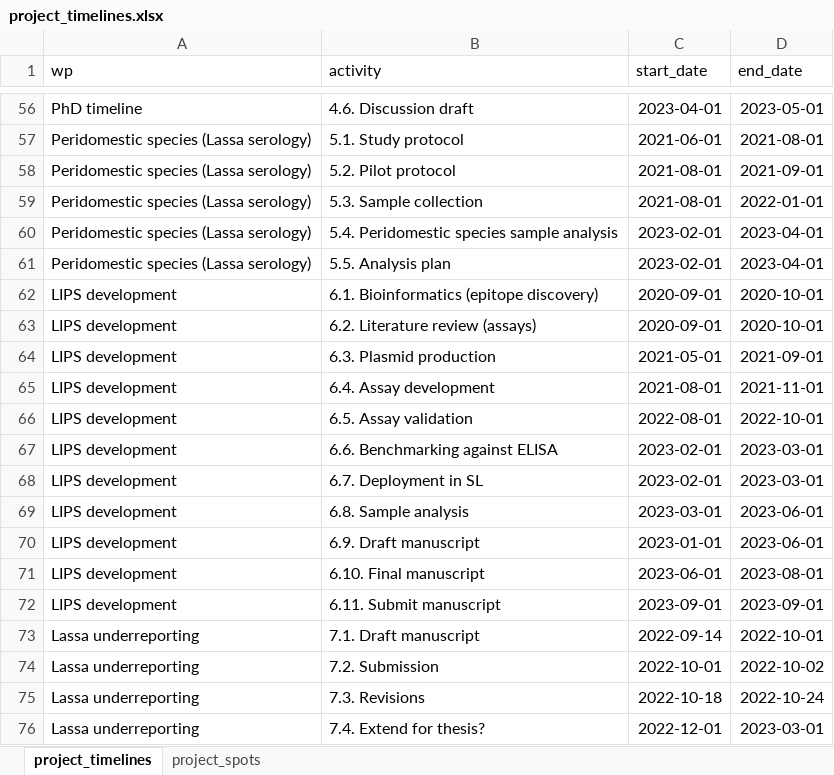
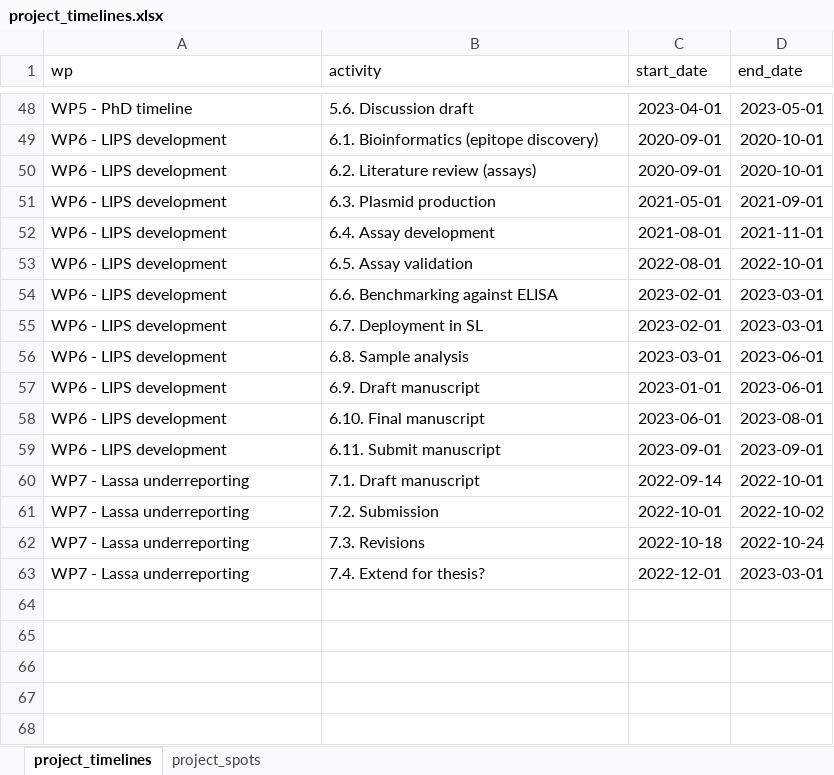
Before and after one commit to DidDrog11/phd_project, an Excel workbook: data/project_timelines.xlsx, sheet project_timelines, drawn as a sheet; only a part is shown, gaps mark what is left out; values as stored, in another font and other column widths than the file's, no borders; removed rows and columns are numbered as before the commit, all else as after; the diff covers the shown part only; the diff names each change by its address in the sheet, - before the commit and + after, or states it on an @@ line.

Commit message:
update timeline

```diff
--- a/data/project_timelines.xlsx (sheet project_timelines)
+++ b/data/project_timelines.xlsx (sheet project_timelines)
-A48 (wp): PhD timeline
+A48 (wp): WP5 - PhD timeline
-B48 (activity): 4.6. Discussion draft
+B48 (activity): 5.6. Discussion draft
-row 57: Peridomestic species (Lassa serology) | 5.1. Study protocol | 2021-06-01 | 2021-08-01
-row 58: Peridomestic species (Lassa serology) | 5.2. Pilot protocol | 2021-08-01 | 2021-09-01
-row 59: Peridomestic species (Lassa serology) | 5.3. Sample collection | 2021-08-01 | 2022-01-01
-row 60: Peridomestic species (Lassa serology) | 5.4. Peridomestic species sample analysis | 2023-02-01 | 2023-04-01
-row 61: Peridomestic species (Lassa serology) | 5.5. Analysis plan | 2023-02-01 | 2023-04-01
-A49:A59 (wp): LIPS development
+A49:A59 (wp): WP6 - LIPS development
-A60:A63 (wp): Lassa underreporting
+A60:A63 (wp): WP7 - Lassa underreporting
```
Also changed, not shown: 8 removed rows and 86 edited cells elsewhere in this sheet, sheet project_spots, 4 other files.
